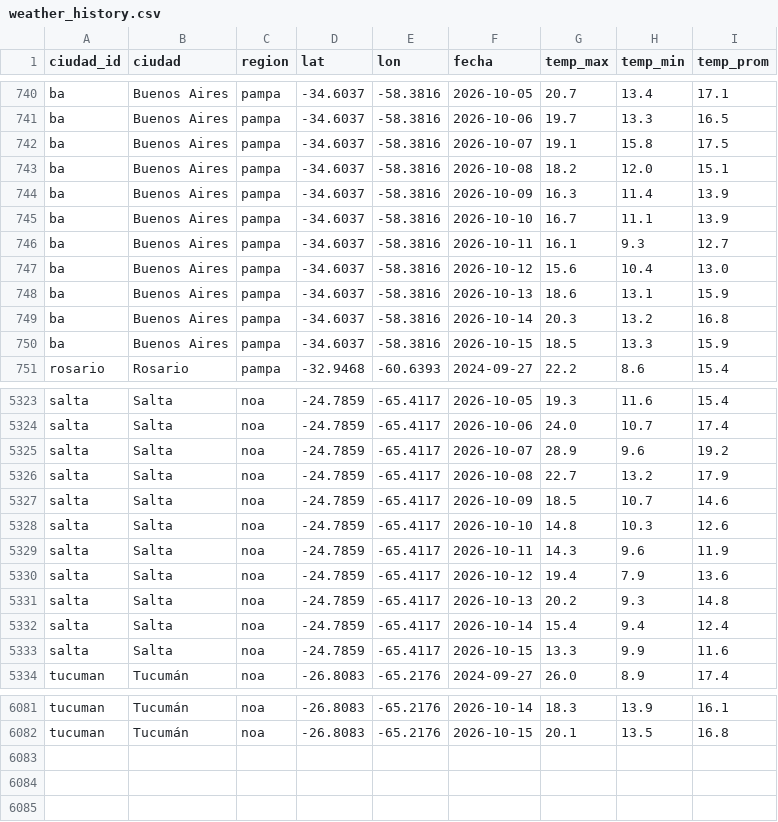
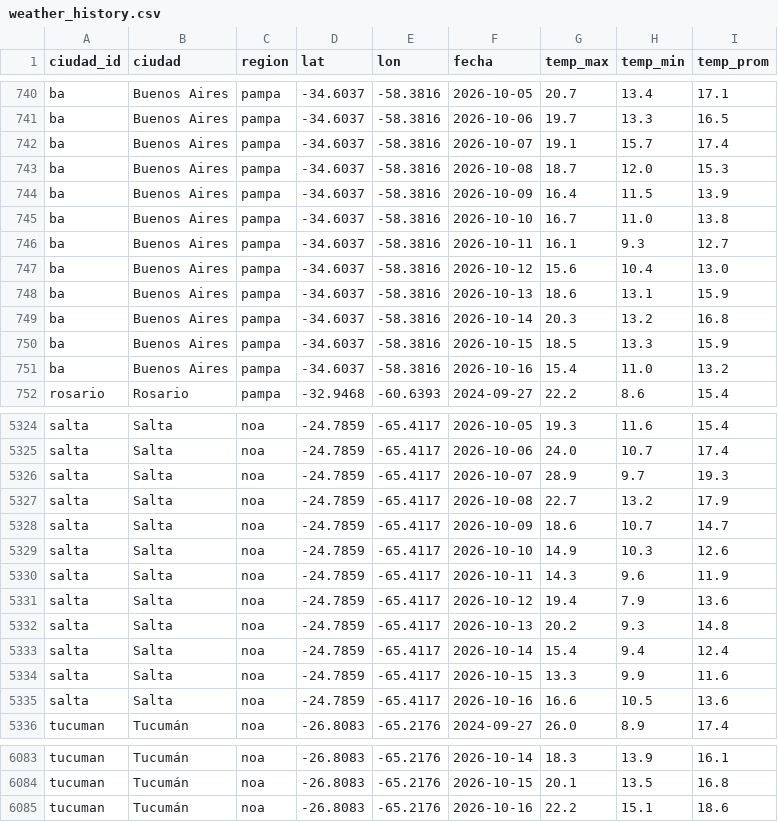
Before and after one commit to RodrigoManassero/estado-sistema-gas-rodrigo, a CSV file: public/data/weather_history.csv, drawn as a sheet; only a part is shown, gaps mark what is left out; the diff covers the shown part only.

```diff
--- a/public/data/weather_history.csv
+++ b/public/data/weather_history.csv
@@ -741,6 +741,6 @@ ba,Buenos Aires,pampa,-34.6037,-58.3816,2026-10-05,20.7,13.4,17.1
 ba,Buenos Aires,pampa,-34.6037,-58.3816,2026-10-06,19.7,13.3,16.5
-ba,Buenos Aires,pampa,-34.6037,-58.3816,2026-10-07,19.1,15.8,17.5
-ba,Buenos Aires,pampa,-34.6037,-58.3816,2026-10-08,18.2,12.0,15.1
-ba,Buenos Aires,pampa,-34.6037,-58.3816,2026-10-09,16.3,11.4,13.9
-ba,Buenos Aires,pampa,-34.6037,-58.3816,2026-10-10,16.7,11.1,13.9
+ba,Buenos Aires,pampa,-34.6037,-58.3816,2026-10-07,19.1,15.7,17.4
+ba,Buenos Aires,pampa,-34.6037,-58.3816,2026-10-08,18.7,12.0,15.3
+ba,Buenos Aires,pampa,-34.6037,-58.3816,2026-10-09,16.4,11.5,13.9
+ba,Buenos Aires,pampa,-34.6037,-58.3816,2026-10-10,16.7,11.0,13.8
 ba,Buenos Aires,pampa,-34.6037,-58.3816,2026-10-11,16.1,9.3,12.7
@@ -750,2 +750,3 @@ ba,Buenos Aires,pampa,-34.6037,-58.3816,2026-10-14,20.3,13.2,16.8
 ba,Buenos Aires,pampa,-34.6037,-58.3816,2026-10-15,18.5,13.3,15.9
+ba,Buenos Aires,pampa,-34.6037,-58.3816,2026-10-16,15.4,11.0,13.2
 rosario,Rosario,pampa,-32.9468,-60.6393,2024-09-27,22.2,8.6,15.4
@@ -5324,6 +5325,6 @@ salta,Salta,noa,-24.7859,-65.4117,2026-10-05,19.3,11.6,15.4
 salta,Salta,noa,-24.7859,-65.4117,2026-10-06,24.0,10.7,17.4
-salta,Salta,noa,-24.7859,-65.4117,2026-10-07,28.9,9.6,19.2
+salta,Salta,noa,-24.7859,-65.4117,2026-10-07,28.9,9.7,19.3
 salta,Salta,noa,-24.7859,-65.4117,2026-10-08,22.7,13.2,17.9
-salta,Salta,noa,-24.7859,-65.4117,2026-10-09,18.5,10.7,14.6
-salta,Salta,noa,-24.7859,-65.4117,2026-10-10,14.8,10.3,12.6
+salta,Salta,noa,-24.7859,-65.4117,2026-10-09,18.6,10.7,14.7
+salta,Salta,noa,-24.7859,-65.4117,2026-10-10,14.9,10.3,12.6
 salta,Salta,noa,-24.7859,-65.4117,2026-10-11,14.3,9.6,11.9
@@ -5333,2 +5334,3 @@ salta,Salta,noa,-24.7859,-65.4117,2026-10-14,15.4,9.4,12.4
 salta,Salta,noa,-24.7859,-65.4117,2026-10-15,13.3,9.9,11.6
+salta,Salta,noa,-24.7859,-65.4117,2026-10-16,16.6,10.5,13.6
 tucuman,Tucumán,noa,-26.8083,-65.2176,2024-09-27,26.0,8.9,17.4
@@ -6082 +6084,2 @@ tucuman,Tucumán,noa,-26.8083,-65.2176,2026-10-14,18.3,13.9,16.1
 tucuman,Tucumán,noa,-26.8083,-65.2176,2026-10-15,20.1,13.5,16.8
+tucuman,Tucumán,noa,-26.8083,-65.2176,2026-10-16,22.2,15.1,18.6
```
Also changed, not shown: 6 edited cells elsewhere in this file, public/data/comments.csv, public/data/linepack_forecast.csv, 20 other files.
